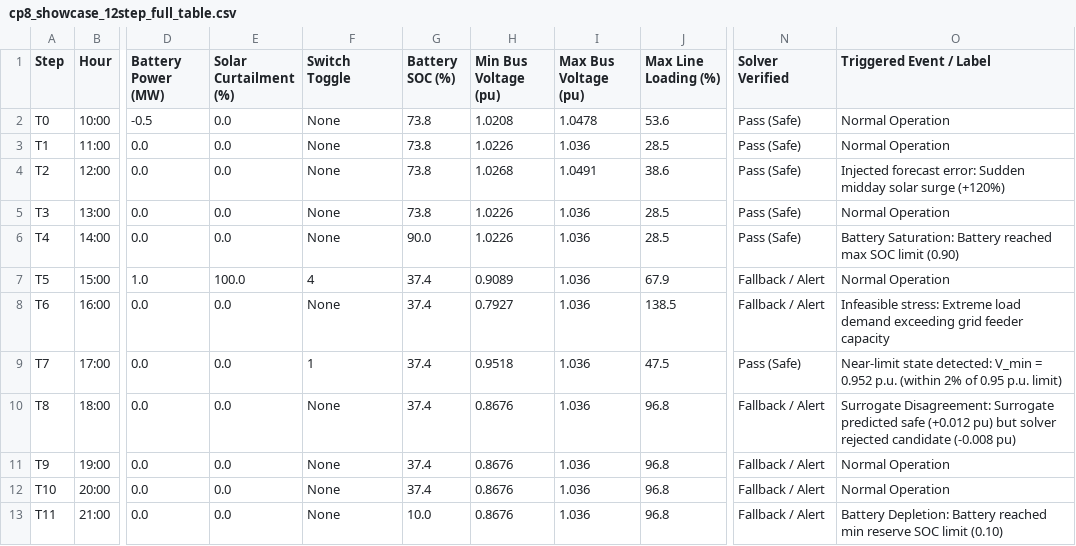
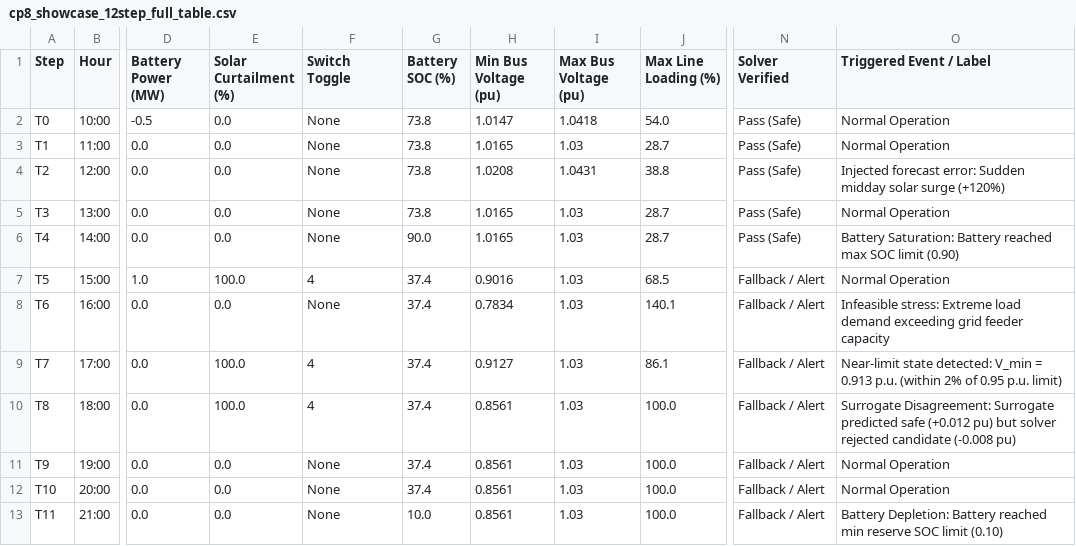
Before and after one commit to ADD183/Grid-Digital-Twin, a CSV file: outputs/evidence/action_logs/cp8_showcase_12step_full_table.csv, drawn as a sheet; only a part is shown, gaps mark what is left out; the diff names each change by its address in the sheet, - before the commit and + after, or states it on an @@ line.

```diff
--- a/outputs/evidence/action_logs/cp8_showcase_12step_full_table.csv
+++ b/outputs/evidence/action_logs/cp8_showcase_12step_full_table.csv
-H2 (Min Bus Voltage (pu)): 1.0208
+H2 (Min Bus Voltage (pu)): 1.0147
-I2 (Max Bus Voltage (pu)): 1.0478
+I2 (Max Bus Voltage (pu)): 1.0418
-J2 (Max Line Loading (%)): 53.6
+J2 (Max Line Loading (%)): 54.0
-H3 (Min Bus Voltage (pu)): 1.0226
+H3 (Min Bus Voltage (pu)): 1.0165
-I3 (Max Bus Voltage (pu)): 1.036
+I3 (Max Bus Voltage (pu)): 1.03
-J3 (Max Line Loading (%)): 28.5
+J3 (Max Line Loading (%)): 28.7
-H4 (Min Bus Voltage (pu)): 1.0268
+H4 (Min Bus Voltage (pu)): 1.0208
-I4 (Max Bus Voltage (pu)): 1.0491
+I4 (Max Bus Voltage (pu)): 1.0431
-J4 (Max Line Loading (%)): 38.6
+J4 (Max Line Loading (%)): 38.8
-H5:H6 (Min Bus Voltage (pu)): 1.0226
+H5:H6 (Min Bus Voltage (pu)): 1.0165
-I5:I13 (Max Bus Voltage (pu)): 1.036
+I5:I13 (Max Bus Voltage (pu)): 1.03
-J5:J6 (Max Line Loading (%)): 28.5
+J5:J6 (Max Line Loading (%)): 28.7
-H7 (Min Bus Voltage (pu)): 0.9089
+H7 (Min Bus Voltage (pu)): 0.9016
-J7 (Max Line Loading (%)): 67.9
+J7 (Max Line Loading (%)): 68.5
-H8 (Min Bus Voltage (pu)): 0.7927
+H8 (Min Bus Voltage (pu)): 0.7834
-J8 (Max Line Loading (%)): 138.5
+J8 (Max Line Loading (%)): 140.1
-E9:E10 (Solar Curtailment (%)): 0.0
+E9:E10 (Solar Curtailment (%)): 100.0
-F9 (Switch Toggle): 1
+F9 (Switch Toggle): 4
-H9 (Min Bus Voltage (pu)): 0.9518
+H9 (Min Bus Voltage (pu)): 0.9127
-J9 (Max Line Loading (%)): 47.5
+J9 (Max Line Loading (%)): 86.1
-N9 (Solver Verified): Pass (Safe)
+N9 (Solver Verified): Fallback / Alert
-O9 (Triggered Event / Label): …V_min = 0.952 p.u. (within…
+O9 (Triggered Event / Label): …V_min = 0.913 p.u. (within…
-F10 (Switch Toggle): None
+F10 (Switch Toggle): 4
-H10:H13 (Min Bus Voltage (pu)): 0.8676
+H10:H13 (Min Bus Voltage (pu)): 0.8561
-J10:J13 (Max Line Loading (%)): 96.8
+J10:J13 (Max Line Loading (%)): 100.0
```
Also changed, not shown: outputs/evidence/soc_traces/cp8_showcase_12step_soc.csv, outputs/evidence/verification/cp8_showcase_12step_verification.csv, 34 other files.
